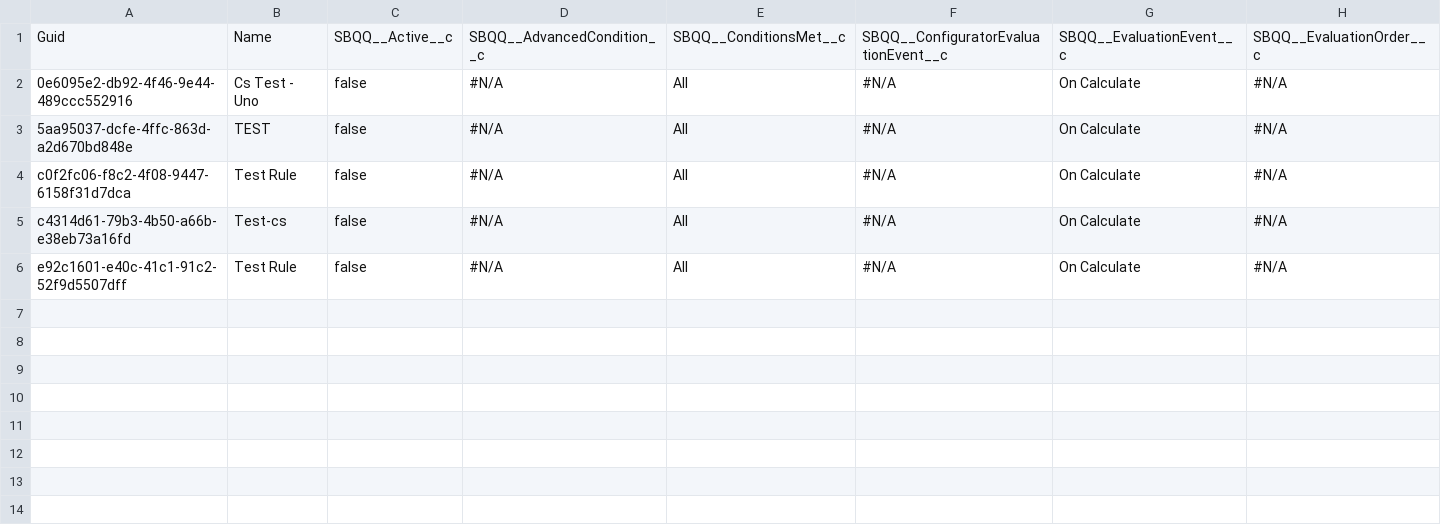
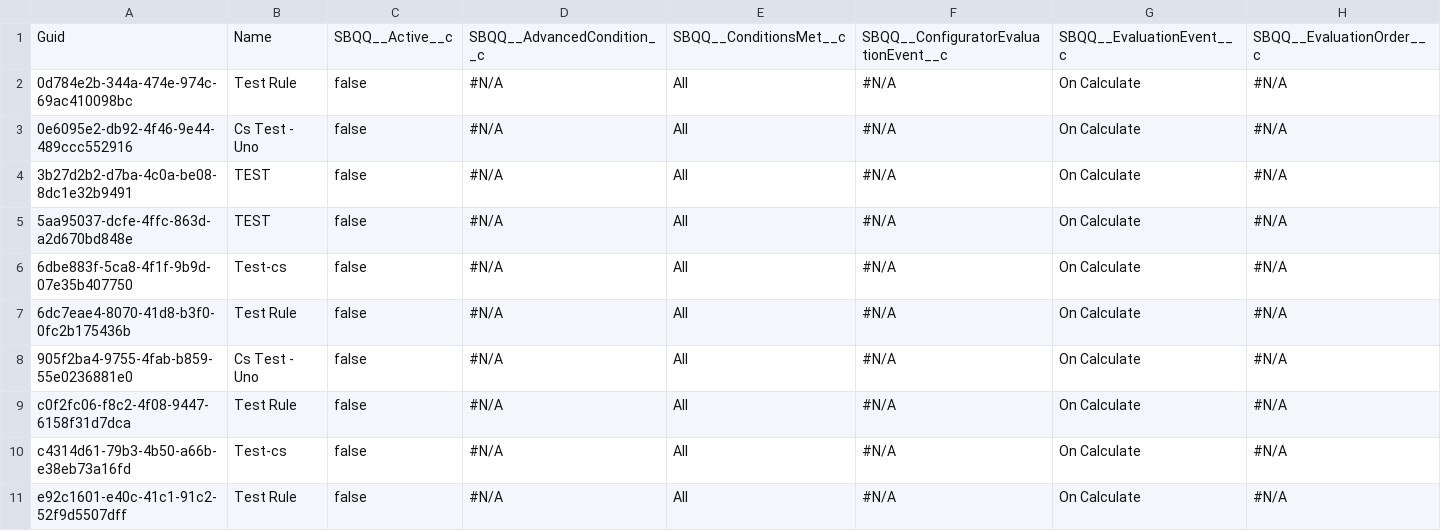
Before and after one commit to lzhdanovich/12.8-regression, a CSV file: SBQQ__PriceRule__c.csv, drawn as a sheet; only a part is shown; rows hold the shown columns only; the diff names each change by its address in the sheet, - before the commit and + after, or states it on an @@ line.

```diff
--- a/SBQQ__PriceRule__c.csv
+++ b/SBQQ__PriceRule__c.csv
+row 2: 0d784e2b-344a-474e-974c-69ac410098bc | Test Rule | false | #N/A | All | #N/A | On Calculate | #N/A
+row 4: 3b27d2b2-d7ba-4c0a-be08-8dc1e32b9491 | TEST | false | #N/A | All | #N/A | On Calculate | #N/A
+row 6: 6dbe883f-5ca8-4f1f-9b9d-07e35b407750 | Test-cs | false | #N/A | All | #N/A | On Calculate | #N/A
+row 7: 6dc7eae4-8070-41d8-b3f0-0fc2b175436b | Test Rule | false | #N/A | All | #N/A | On Calculate | #N/A
+row 8: 905f2ba4-9755-4fab-b859-55e0236881e0 | Cs Test - Uno | false | #N/A | All | #N/A | On Calculate | #N/A
```
Also changed, not shown: 1 other file.
